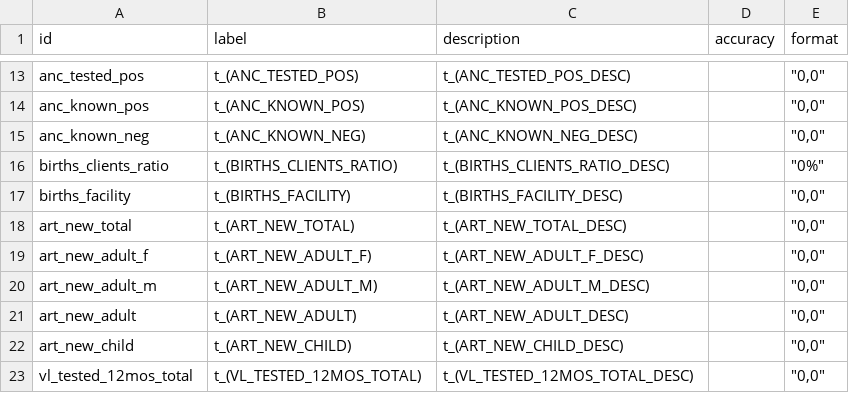
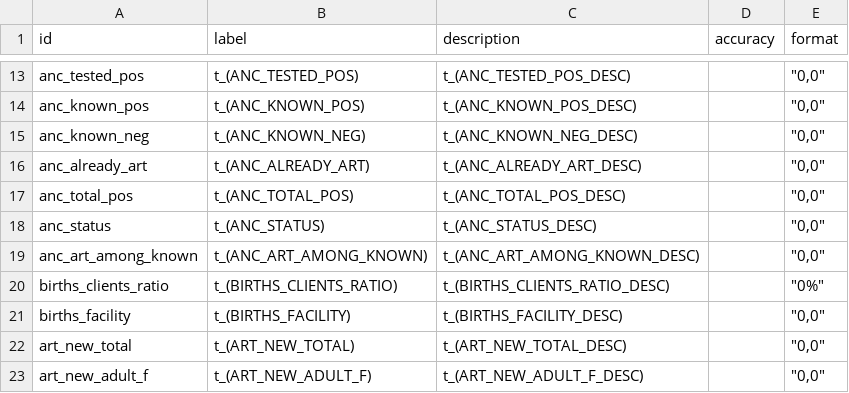
Before and after one commit to mrc-ide/naomi, a CSV file: inst/metadata/time_series_plot_metadata.csv, drawn as a sheet; only a part is shown, gaps mark what is left out; the shorter side is filled out with more unchanged rows.

Commit message:
Return all indicators for input time series

```diff
--- a/inst/metadata/time_series_plot_metadata.csv
+++ b/inst/metadata/time_series_plot_metadata.csv
@@ -15,2 +15,6 @@ anc_known_pos,t_(ANC_KNOWN_POS),t_(ANC_KNOWN_POS_DESC),,"""0,0"""
 anc_known_neg,t_(ANC_KNOWN_NEG),t_(ANC_KNOWN_NEG_DESC),,"""0,0"""
+anc_already_art,t_(ANC_ALREADY_ART),t_(ANC_ALREADY_ART_DESC),,"""0,0"""
+anc_total_pos,t_(ANC_TOTAL_POS),t_(ANC_TOTAL_POS_DESC),,"""0,0"""
+anc_status,t_(ANC_STATUS),t_(ANC_STATUS_DESC),,"""0,0"""
+anc_art_among_known,t_(ANC_ART_AMONG_KNOWN),t_(ANC_ART_AMONG_KNOWN_DESC),,"""0,0"""
 births_clients_ratio,t_(BIRTHS_CLIENTS_RATIO),t_(BIRTHS_CLIENTS_RATIO_DESC),,"""0%"""
```
Also changed, not shown: 7 other files.
